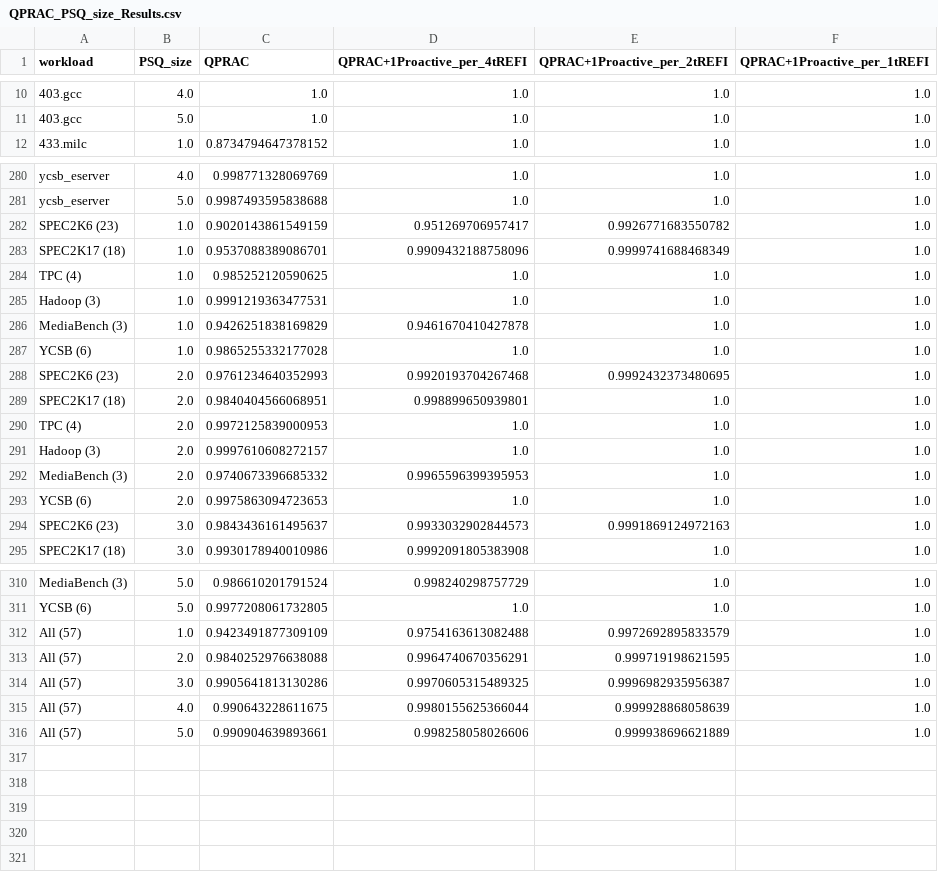
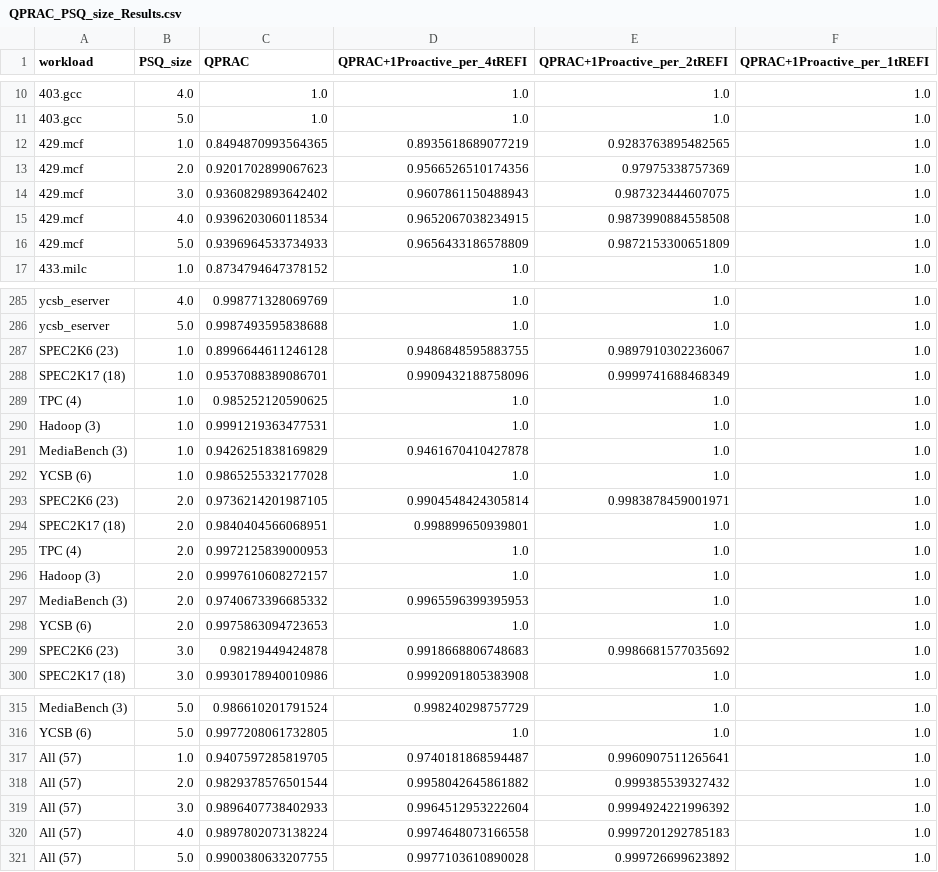
Before and after one commit to sith-lab/qprac, a CSV file: perf_analysis/results/csvs/QPRAC_PSQ_size_Results.csv, drawn as a sheet; only a part is shown, gaps mark what is left out; the diff covers the shown part only.

```diff
--- a/perf_analysis/results/csvs/QPRAC_PSQ_size_Results.csv
+++ b/perf_analysis/results/csvs/QPRAC_PSQ_size_Results.csv
@@ -11,2 +11,7 @@ workload,PSQ_size,QPRAC,QPRAC+1Proactive_per_4tREFI,QPRAC+1Proactive_per_2tREFI,
 403.gcc,5.0,1.0,1.0,1.0,1.0
+429.mcf,1.0,0.8494870993564365,0.8935618689077219,0.9283763895482565,1.0
+429.mcf,2.0,0.9201702899067623,0.9566526510174356,0.97975338757369,1.0
+429.mcf,3.0,0.9360829893642402,0.9607861150488943,0.987323444607075,1.0
+429.mcf,4.0,0.9396203060118534,0.9652067038234915,0.9873990884558508,1.0
+429.mcf,5.0,0.9396964533734933,0.9656433186578809,0.9872153300651809,1.0
 433.milc,1.0,0.8734794647378152,1.0,1.0,1.0
@@ -281,3 +286,3 @@ ycsb_eserver,4.0,0.998771328069769,1.0,1.0,1.0
 ycsb_eserver,5.0,0.9987493595838688,1.0,1.0,1.0
-SPEC2K6 (23),1.0,0.9020143861549159,0.951269706957417,0.9926771683550782,1.0
+SPEC2K6 (23),1.0,0.8996644611246128,0.9486848595883755,0.9897910302236067,1.0
 SPEC2K17 (18),1.0,0.9537088389086701,0.9909432188758096,0.9999741688468349,1.0
@@ -287,3 +292,3 @@ MediaBench (3),1.0,0.9426251838169829,0.9461670410427878,1.0,1.0
 YCSB (6),1.0,0.9865255332177028,1.0,1.0,1.0
-SPEC2K6 (23),2.0,0.9761234640352993,0.9920193704267468,0.9992432373480695,1.0
+SPEC2K6 (23),2.0,0.9736214201987105,0.9904548424305814,0.9983878459001971,1.0
 SPEC2K17 (18),2.0,0.9840404566068951,0.998899650939801,1.0,1.0
@@ -293,3 +298,3 @@ MediaBench (3),2.0,0.9740673396685332,0.9965596399395953,1.0,1.0
 YCSB (6),2.0,0.9975863094723653,1.0,1.0,1.0
-SPEC2K6 (23),3.0,0.9843436161495637,0.9933032902844573,0.9991869124972163,1.0
+SPEC2K6 (23),3.0,0.98219449424878,0.9918668806748683,0.9986681577035692,1.0
 SPEC2K17 (18),3.0,0.9930178940010986,0.9992091805383908,1.0,1.0
@@ -311,6 +316,6 @@ MediaBench (3),5.0,0.986610201791524,0.998240298757729,1.0,1.0
 YCSB (6),5.0,0.9977208061732805,1.0,1.0,1.0
-All (57),1.0,0.9423491877309109,0.9754163613082488,0.9972692895833579,1.0
-All (57),2.0,0.9840252976638088,0.9964740670356291,0.999719198621595,1.0
-All (57),3.0,0.9905641813130286,0.9970605315489325,0.9996982935956387,1.0
-All (57),4.0,0.990643228611675,0.9980155625366044,0.999928868058639,1.0
-All (57),5.0,0.990904639893661,0.998258058026606,0.999938696621889,1.0
+All (57),1.0,0.9407597285819705,0.9740181868594487,0.9960907511265641,1.0
+All (57),2.0,0.9829378576501544,0.9958042645861882,0.999385539327432,1.0
+All (57),3.0,0.9896407738402933,0.9964512953222604,0.9994924221996392,1.0
+All (57),4.0,0.9897802073138224,0.9974648073166558,0.9997201292785183,1.0
+All (57),5.0,0.9900380633207755,0.9977103610890028,0.999726699623892,1.0
```
Also changed, not shown: 6 edited cells elsewhere in this file, perf_analysis/results/csvs/QPRAC_32NBO_5PSQ_results.csv, perf_analysis/results/csvs/QPRAC_ABO_results.csv, 11 other files.
